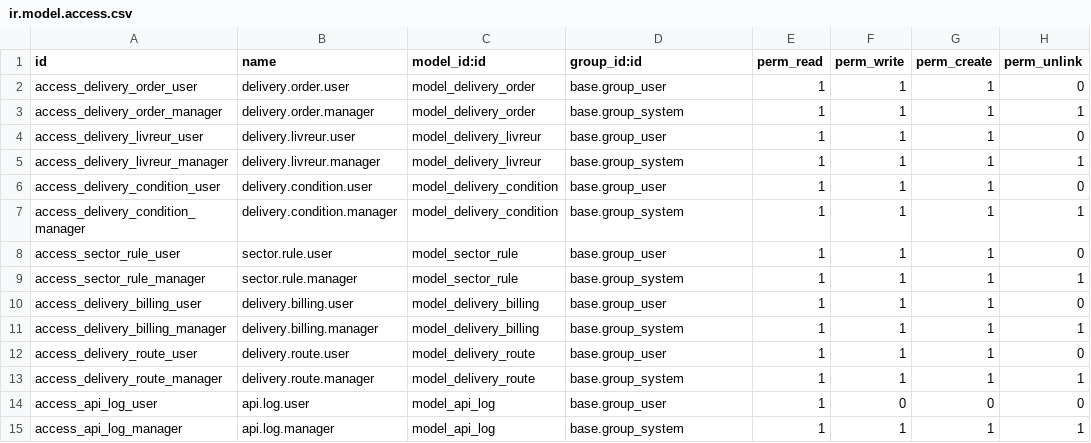
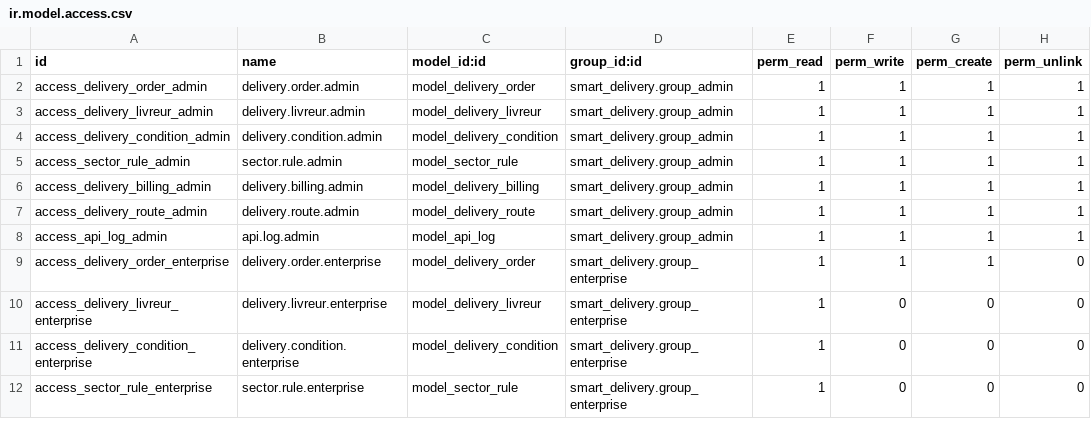
Before and after one commit to selamou-mouhamedou/odoo, a CSV file: 18.0/custom-addons/smart_delivery/security/ir.model.access.csv, drawn as a sheet; only a part is shown; the diff covers the shown part only.

```diff
--- a/18.0/custom-addons/smart_delivery/security/ir.model.access.csv
+++ b/18.0/custom-addons/smart_delivery/security/ir.model.access.csv
@@ -1,15 +1,12 @@
 id,name,model_id:id,group_id:id,perm_read,perm_write,perm_create,perm_unlink
-access_delivery_order_user,delivery.order.user,model_delivery_order,base.group_user,1,1,1,0
-access_delivery_order_manager,delivery.order.manager,model_delivery_order,base.group_system,1,1,1,1
-access_delivery_livreur_user,delivery.livreur.user,model_delivery_livreur,base.group_user,1,1,1,0
-access_delivery_livreur_manager,delivery.livreur.manager,model_delivery_livreur,base.group_system,1,1,1,1
-access_delivery_condition_user,delivery.condition.user,model_delivery_condition,base.group_user,1,1,1,0
-access_delivery_condition_manager,delivery.condition.manager,model_delivery_condition,base.group_system,1,1,1,1
-access_sector_rule_user,sector.rule.user,model_sector_rule,base.group_user,1,1,1,0
-access_sector_rule_manager,sector.rule.manager,model_sector_rule,base.group_system,1,1,1,1
-access_delivery_billing_user,delivery.billing.user,model_delivery_billing,base.group_user,1,1,1,0
-access_delivery_billing_manager,delivery.billing.manager,model_delivery_billing,base.group_system,1,1,1,1
-access_delivery_route_user,delivery.route.user,model_delivery_route,base.group_user,1,1,1,0
-access_delivery_route_manager,delivery.route.manager,model_delivery_route,base.group_system,1,1,1,1
-access_api_log_user,api.log.user,model_api_log,base.group_user,1,0,0,0
-access_api_log_manager,api.log.manager,model_api_log,base.group_system,1,1,1,1
+access_delivery_order_admin,delivery.order.admin,model_delivery_order,smart_delivery.group_admin,1,1,1,1
+access_delivery_livreur_admin,delivery.livreur.admin,model_delivery_livreur,smart_delivery.group_admin,1,1,1,1
+access_delivery_condition_admin,delivery.condition.admin,model_delivery_condition,smart_delivery.group_admin,1,1,1,1
+access_sector_rule_admin,sector.rule.admin,model_sector_rule,smart_delivery.group_admin,1,1,1,1
+access_delivery_billing_admin,delivery.billing.admin,model_delivery_billing,smart_delivery.group_admin,1,1,1,1
+access_delivery_route_admin,delivery.route.admin,model_delivery_route,smart_delivery.group_admin,1,1,1,1
+access_api_log_admin,api.log.admin,model_api_log,smart_delivery.group_admin,1,1,1,1
+access_delivery_order_enterprise,delivery.order.enterprise,model_delivery_order,smart_delivery.group_enterprise,1,1,1,0
+access_delivery_livreur_enterprise,delivery.livreur.enterprise,model_delivery_livreur,smart_delivery.group_enterprise,1,0,0,0
+access_delivery_condition_enterprise,delivery.condition.enterprise,model_delivery_condition,smart_delivery.group_enterprise,1,0,0,0
+access_sector_rule_enterprise,sector.rule.enterprise,model_sector_rule,smart_delivery.group_enterprise,1,0,0,0
```
Also changed, not shown: 9 added rows elsewhere in this file, 15 other files.
